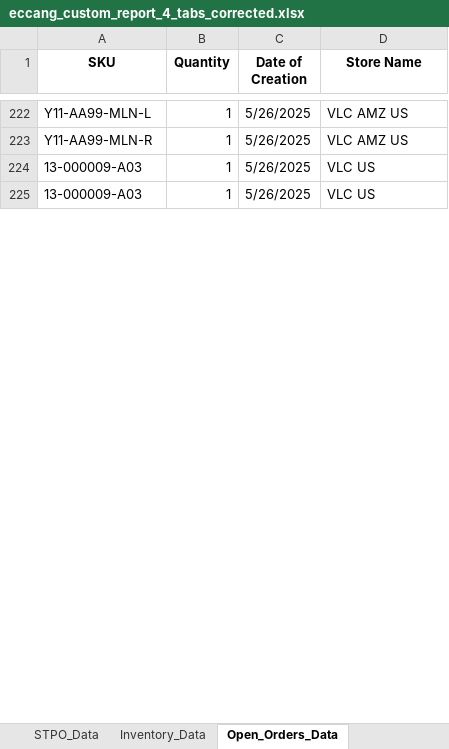
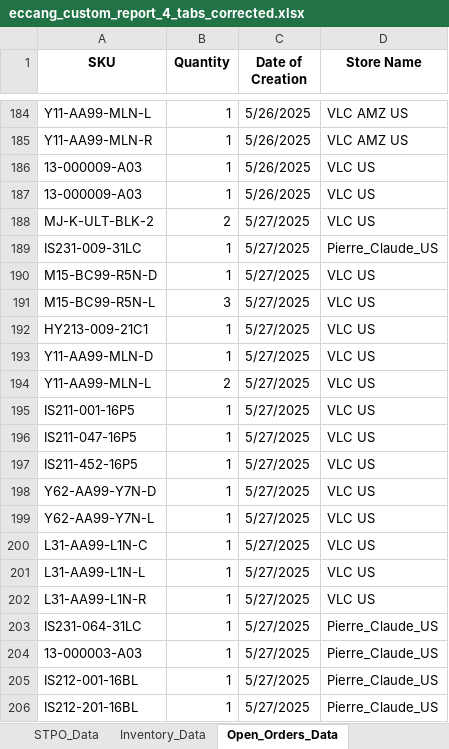
Before and after one commit to tom-valencia/eta-eccang-report, an Excel workbook: eccang_custom_report_4_tabs_corrected.xlsx, sheet Open_Orders_Data, drawn as a sheet; only a part is shown, gaps mark what is left out; values as stored, in another font and other column widths than the file's, no borders; the diff covers the shown part only; the diff names each change by its address in the sheet, - before the commit and + after, or states it on an @@ line.

```diff
--- a/eccang_custom_report_4_tabs_corrected.xlsx (sheet Open_Orders_Data)
+++ b/eccang_custom_report_4_tabs_corrected.xlsx (sheet Open_Orders_Data)
+row 188: MJ-K-ULT-BLK-2 | 2 | 5/27/2025 | VLC US
+row 189: IS231-009-31LC | 1 | 5/27/2025 | Pierre_Claude_US
+row 190: M15-BC99-R5N-D | 1 | 5/27/2025 | VLC US
+row 191: M15-BC99-R5N-L | 3 | 5/27/2025 | VLC US
+row 192: HY213-009-21C1 | 1 | 5/27/2025 | VLC US
+row 193: Y11-AA99-MLN-D | 1 | 5/27/2025 | VLC US
+row 194: Y11-AA99-MLN-L | 2 | 5/27/2025 | VLC US
+row 195: IS211-001-16P5 | 1 | 5/27/2025 | VLC US
+row 196: IS211-047-16P5 | 1 | 5/27/2025 | VLC US
+row 197: IS211-452-16P5 | 1 | 5/27/2025 | VLC US
+row 198: Y62-AA99-Y7N-D | 1 | 5/27/2025 | VLC US
+row 199: Y62-AA99-Y7N-L | 1 | 5/27/2025 | VLC US
+row 200: L31-AA99-L1N-C | 1 | 5/27/2025 | VLC US
+row 201: L31-AA99-L1N-L | 1 | 5/27/2025 | VLC US
+row 202: L31-AA99-L1N-R | 1 | 5/27/2025 | VLC US
+row 203: IS231-064-31LC | 1 | 5/27/2025 | Pierre_Claude_US
+row 204: 13-000003-A03 | 1 | 5/27/2025 | Pierre_Claude_US
+row 205: IS212-001-16BL | 1 | 5/27/2025 | Pierre_Claude_US
+row 206: IS212-201-16BL | 1 | 5/27/2025 | Pierre_Claude_US
```
Also changed, not shown: 56 added rows, 38 removed rows and 3 edited cells elsewhere in this sheet, sheet STPO_Data, sheet Inventory_Data, sheet PO_Data.
